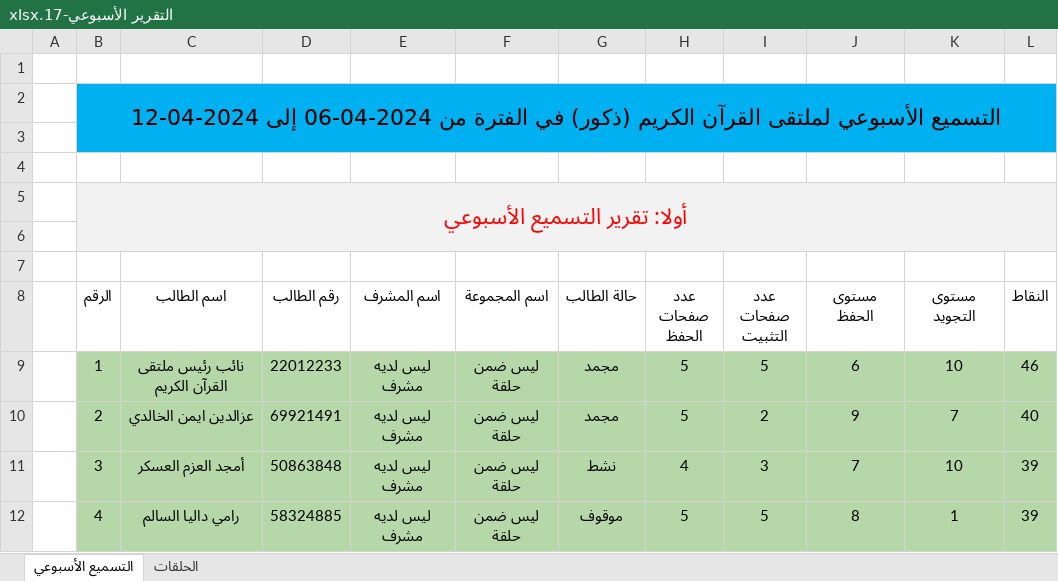
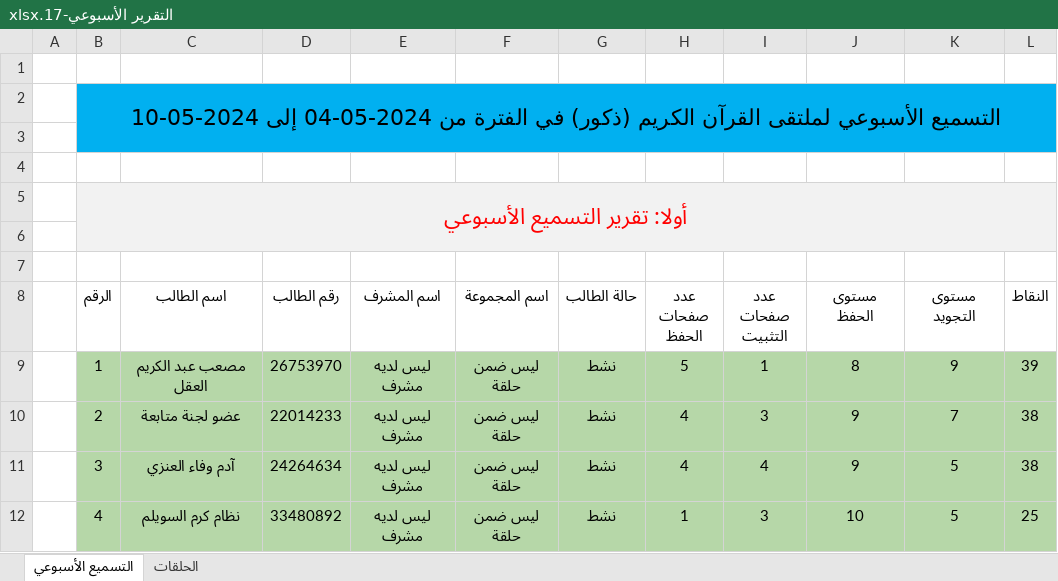
Before and after one commit to mohammad2002m/quran-forum, an Excel workbook: storage/app/reports/التقرير الأسبوعي-17.xlsx, sheet التسميع الأسبوعي, drawn as a sheet; only a part is shown; values as stored, in another font and other column widths than the file's, no borders; the diff covers the shown part only; the diff names each change by its address in the sheet, - before the commit and + after, or states it on an @@ line.

Commit message:
fix report for group100 for freezed

```diff
--- a/storage/app/reports/التقرير الأسبوعي-17.xlsx (sheet التسميع الأسبوعي)
+++ b/storage/app/reports/التقرير الأسبوعي-17.xlsx (sheet التسميع الأسبوعي)
-B2 (الرقم): …الفترة من 2024-04-06 إلى 2024-04-12
+B2 (الرقم): …الفترة من 2024-05-04 إلى 2024-05-10
-C9 (اسم الطالب): نائب رئيس ملتقى القرآن الكريم
+C9 (اسم الطالب): مصعب عبد الكريم العقل
-D9 (رقم الطالب): 22012233
+D9 (رقم الطالب): 26753970
-G9:G10 (حالة الطالب): مجمد
+G9:G10 (حالة الطالب): نشط
-I9 (عدد صفحات التثبيت): 5
+I9 (عدد صفحات التثبيت): 1
-J9 (مستوى الحفظ): 6
+J9 (مستوى الحفظ): 8
-K9 (مستوى التجويد): 10
+K9 (مستوى التجويد): 9
-L9 (النقاط): 46
+L9 (النقاط): 39
-C10 (اسم الطالب): عزالدين ايمن الخالدي
+C10 (اسم الطالب): عضو لجنة متابعة
-D10 (رقم الطالب): 69921491
+D10 (رقم الطالب): 22014233
-H10 (عدد صفحات الحفظ): 5
+H10 (عدد صفحات الحفظ): 4
-I10 (عدد صفحات التثبيت): 2
+I10 (عدد صفحات التثبيت): 3
-L10 (النقاط): 40
+L10 (النقاط): 38
-C11 (اسم الطالب): أمجد العزم العسكر
+C11 (اسم الطالب): آدم وفاء العنزي
-D11 (رقم الطالب): 50863848
+D11 (رقم الطالب): 24264634
-I11 (عدد صفحات التثبيت): 3
+I11 (عدد صفحات التثبيت): 4
-J11 (مستوى الحفظ): 7
+J11 (مستوى الحفظ): 9
-K11 (مستوى التجويد): 10
+K11 (مستوى التجويد): 5
-L11 (النقاط): 39
+L11 (النقاط): 38
-C12 (اسم الطالب): رامي داليا السالم
+C12 (اسم الطالب): نظام كرم السويلم
-D12 (رقم الطالب): 58324885
+D12 (رقم الطالب): 33480892
-G12 (حالة الطالب): موقوف
+G12 (حالة الطالب): نشط
-H12 (عدد صفحات الحفظ): 5
+H12 (عدد صفحات الحفظ): 1
-I12 (عدد صفحات التثبيت): 5
+I12 (عدد صفحات التثبيت): 3
-J12 (مستوى الحفظ): 8
+J12 (مستوى الحفظ): 10
-K12 (مستوى التجويد): 1
+K12 (مستوى التجويد): 5
-L12 (النقاط): 39
+L12 (النقاط): 25
```
Also changed, not shown: 3 removed rows, 62 edited cells and cell formats elsewhere in this sheet, 2 other files.
